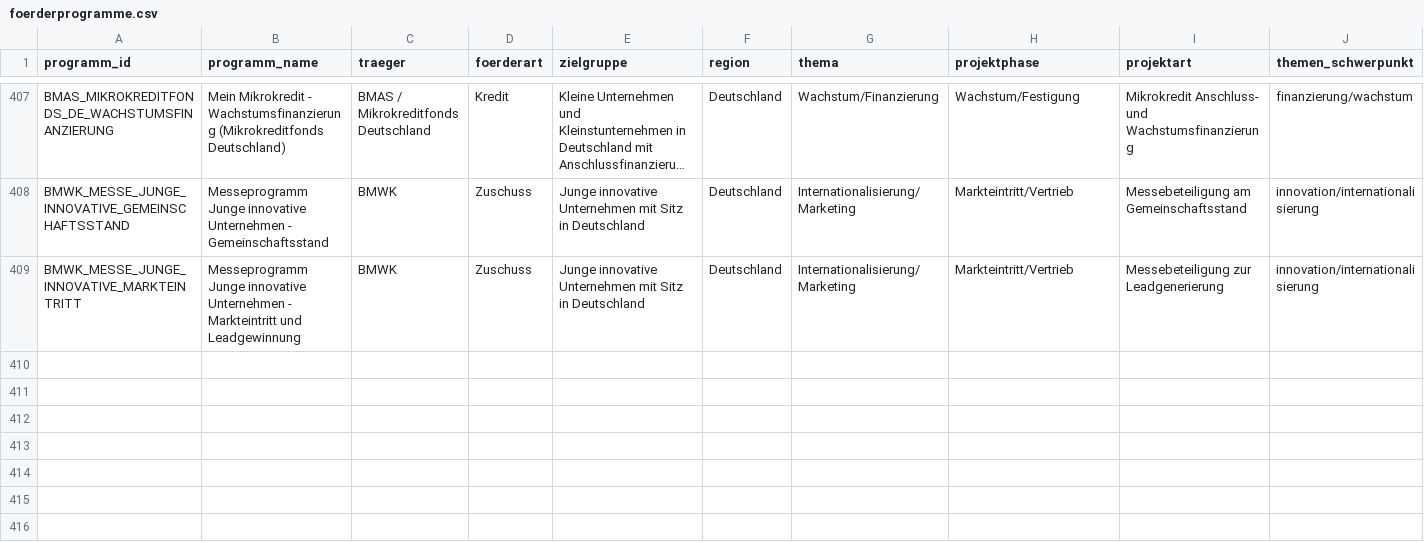
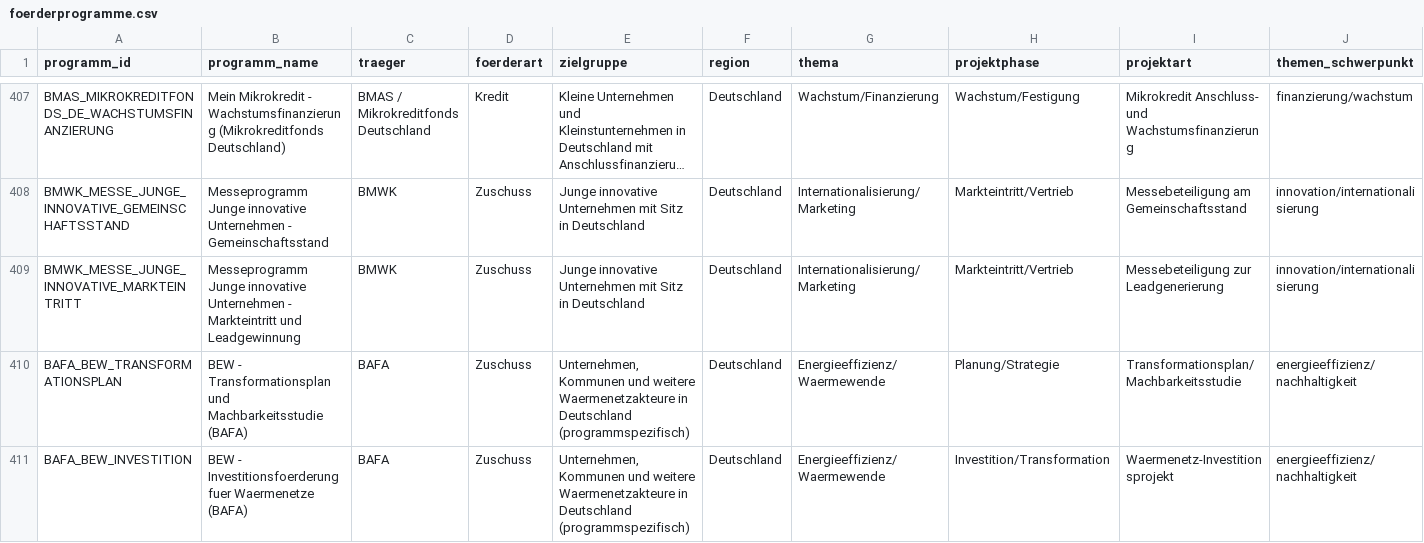
Before and after one commit to weissio/foerdermittel-navigator, a CSV file: data/foerderprogramme.csv, drawn as a sheet; only a part is shown, gaps mark what is left out; long unchanged cells end in …; rows hold the shown columns only; the diff names each change by its address in the sheet, - before the commit and + after, or states it on an @@ line.

Commit message:
data: bafa bew vertiefung +2

```diff
--- a/data/foerderprogramme.csv
+++ b/data/foerderprogramme.csv
+row 410: BAFA_BEW_TRANSFORMATIONSPLAN | BEW - Transformationsplan und Machbarkeitsstudie (BAFA) | BAFA | Zuschuss | Unternehmen, Kommunen und weitere Waermenetzakteure in Deutschland (programmspezifisch) | Deutschland | Energieeffizienz/Waermewende | Planung/Strategie | Transformationsplan/Machbarkeitsstudie | energieeffizienz/nachhaltigkeit
+row 411: BAFA_BEW_INVESTITION | BEW - Investitionsfoerderung fuer Waermenetze (BAFA) | BAFA | Zuschuss | Unternehmen, Kommunen und weitere Waermenetzakteure in Deutschland (programmspezifisch) | Deutschland | Energieeffizienz/Waermewende | Investition/Transformation | Waermenetz-Investitionsprojekt | energieeffizienz/nachhaltigkeit
```
Also changed, not shown: 4 other files.
